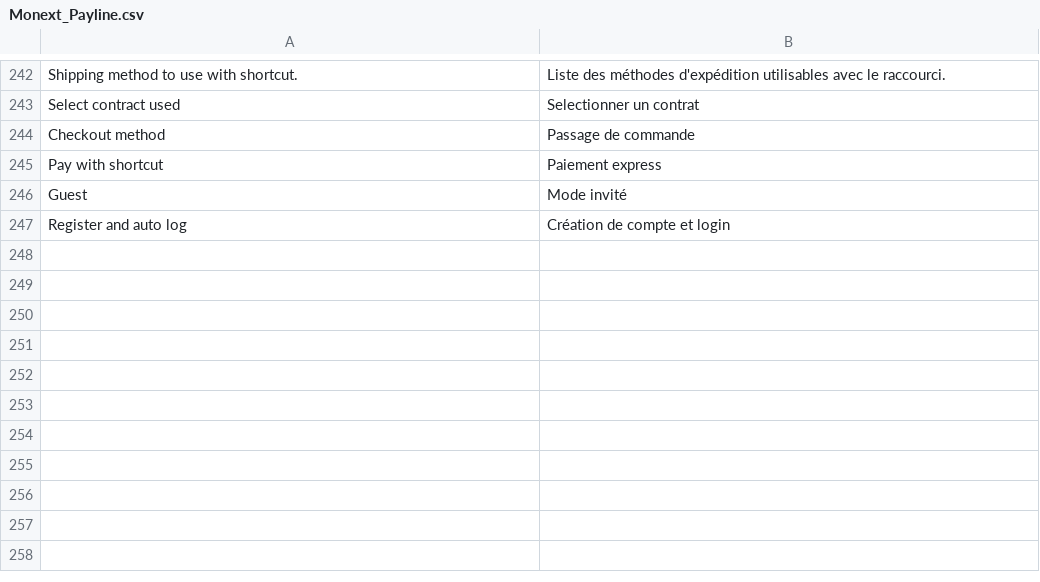
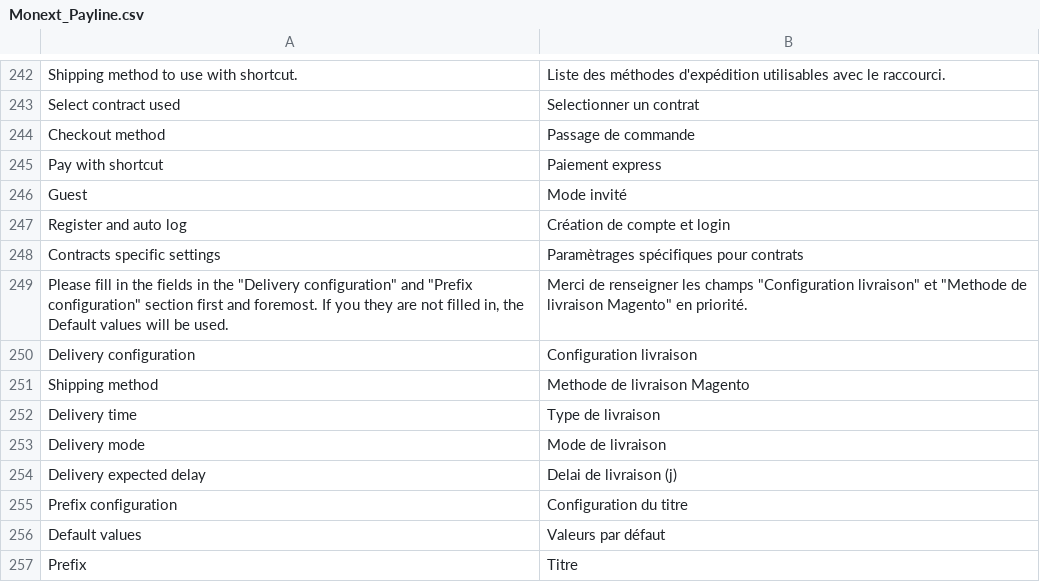
Before and after one commit to agence-tbd/payline-magento, a CSV file: app/locale/fr_FR/Monext_Payline.csv, drawn as a sheet; only a part is shown, gaps mark what is left out; the diff names each change by its address in the sheet, - before the commit and + after, or states it on an @@ line.

Commit message:
Integration Klarna and Oney
Prepare default values and fix on cptReturn url

Ajout configuration, versionning et package

Fix wording and sdk version

Oney:1.8.7: Minor fixes

Version 1.8.7

Integration Klarna and Oney

Prepare default values and fix on cptReturn url

Ajout configuration, versionning et package

Fix wording and sdk version

Oney:1.8.7: Minor fixes

Version 1.8.7

```diff
--- a/app/locale/fr_FR/Monext_Payline.csv
+++ b/app/locale/fr_FR/Monext_Payline.csv
+row 248: Contracts specific settings | Paramètrages spécifiques pour contrats
+row 249: Please fill in the fields in the "Delivery configuration" and "Prefix configuration" section first and foremost. If you they are not filled in, the Default values will be used. | Merci de renseigner les champs "Configuration livraison" et "Methode de livraison Magento" en priorité.
+row 250: Delivery configuration | Configuration livraison
+row 251: Shipping method | Methode de livraison Magento
+row 252: Delivery time | Type de livraison
+row 253: Delivery mode | Mode de livraison
+row 254: Delivery expected delay | Delai de livraison (j)
+row 255: Prefix configuration | Configuration du titre
+row 256: Default values | Valeurs par défaut
+row 257: Prefix | Titre
```
Also changed, not shown: 33 other files.
